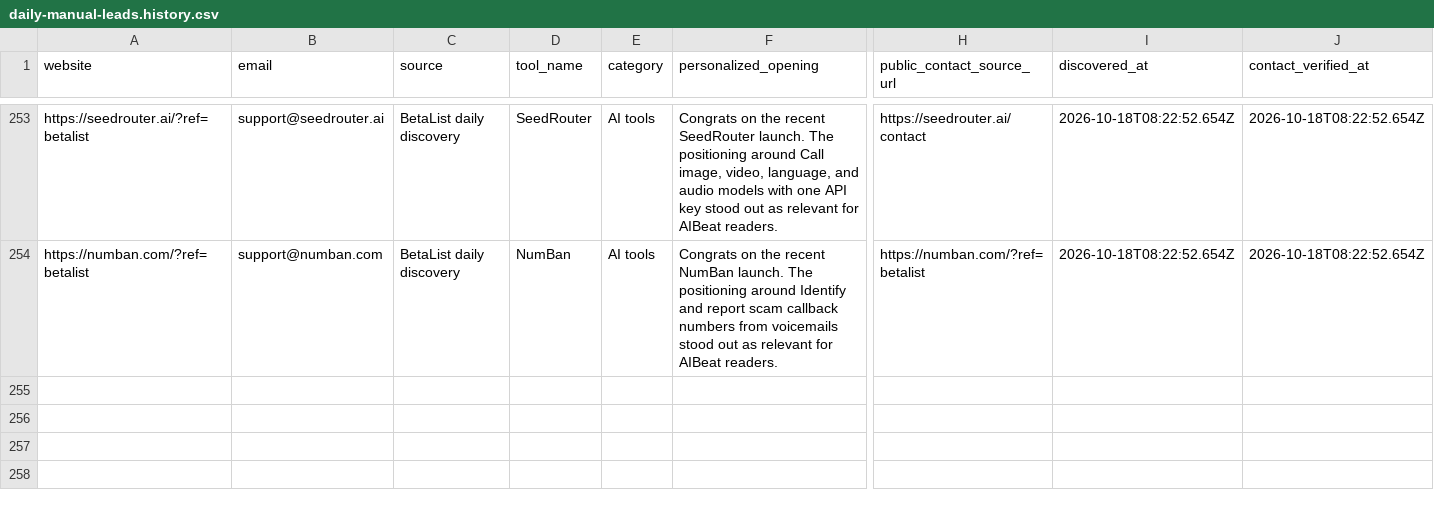
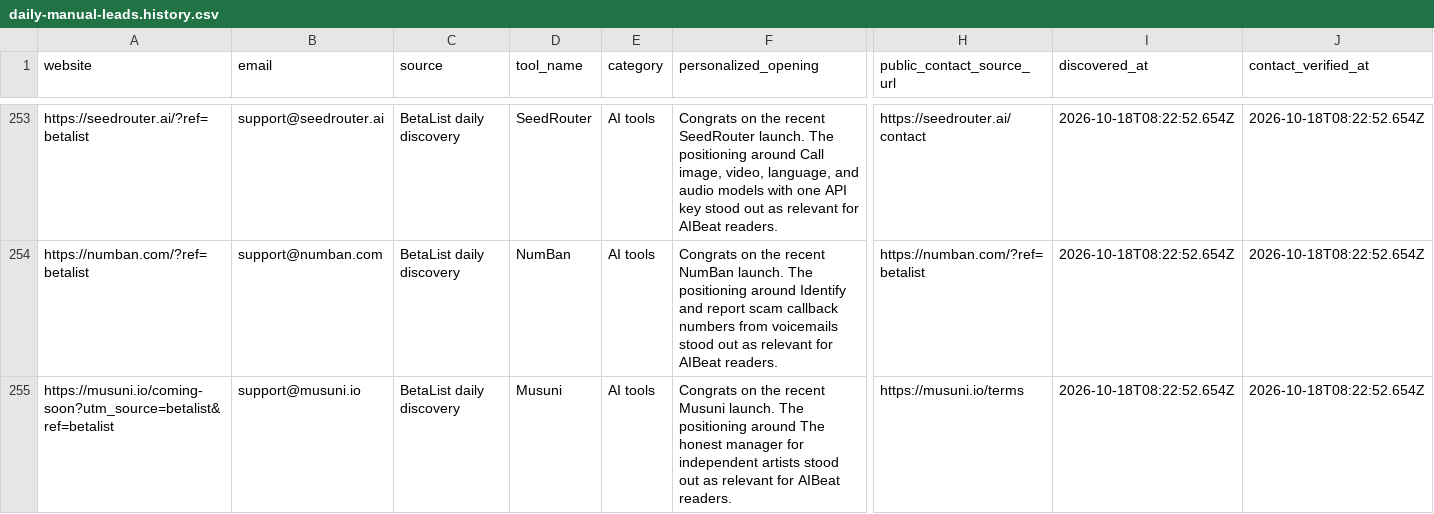
Before and after one commit to Elementexperts/aibeat, a CSV file: data/outreach/daily-manual-leads.history.csv, drawn as a sheet; only a part is shown, gaps mark what is left out; rows hold the shown columns only; the diff names each change by its address in the sheet, - before the commit and + after, or states it on an @@ line.

```diff
--- a/data/outreach/daily-manual-leads.history.csv
+++ b/data/outreach/daily-manual-leads.history.csv
+row 255: https://musuni.io/coming-soon?utm_source=betalist&ref=betalist | support@musuni.io | BetaList daily discovery | Musuni | AI tools | Congrats on the recent Musuni launch. The positioning around The honest manager for independent artists stood out as relevant for AIBeat readers. | https://musuni.io/terms | 2026-10-18T08:22:52.654Z | 2026-10-18T08:22:52.654Z
```
Also changed, not shown: data/outreach/daily-manual-leads.csv, 1 other file.
